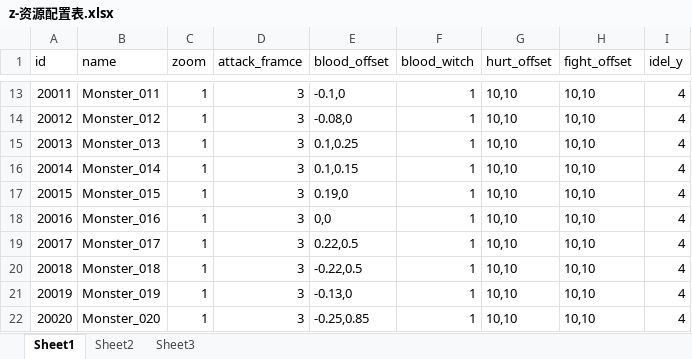
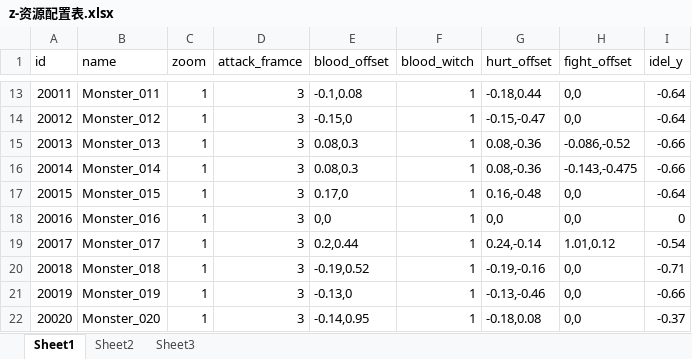
Before and after one commit to a1321253646/ourGame, an Excel workbook: other/配置表/z-资源配置表.xlsx, sheet Sheet1, drawn as a sheet; only a part is shown, gaps mark what is left out; values as stored, in another font and other column widths than the file's, no borders; the diff covers the shown part only; the diff names each change by its address in the sheet, - before the commit and + after, or states it on an @@ line.

```diff
--- a/other/配置表/z-资源配置表.xlsx (sheet Sheet1)
+++ b/other/配置表/z-资源配置表.xlsx (sheet Sheet1)
-E13 (blood_offset): -0.1,0
+E13 (blood_offset): -0.1,0.08
-G13 (hurt_offset): 10,10
+G13 (hurt_offset): -0.18,0.44
-H13:H14 (fight_offset): 10,10
+H13:H14 (fight_offset): 0,0
-I13:I14 (idel_y): 4
+I13:I14 (idel_y): -0.64
-E14 (blood_offset): -0.08,0
+E14 (blood_offset): -0.15,0
-G14 (hurt_offset): 10,10
+G14 (hurt_offset): -0.15,-0.47
-E15 (blood_offset): 0.1,0.25
+E15 (blood_offset): 0.08,0.3
-G15:G16 (hurt_offset): 10,10
+G15:G16 (hurt_offset): 0.08,-0.36
-H15 (fight_offset): 10,10
+H15 (fight_offset): -0.086,-0.52
-I15:I16 (idel_y): 4
+I15:I16 (idel_y): -0.66
-E16 (blood_offset): 0.1,0.15
+E16 (blood_offset): 0.08,0.3
-H16 (fight_offset): 10,10
+H16 (fight_offset): -0.143,-0.475
-E17 (blood_offset): 0.19,0
+E17 (blood_offset): 0.17,0
-G17 (hurt_offset): 10,10
+G17 (hurt_offset): 0.16,-0.48
-H17:H18 (fight_offset): 10,10
+H17:H18 (fight_offset): 0,0
-I17 (idel_y): 4
+I17 (idel_y): -0.64
-G18 (hurt_offset): 10,10
+G18 (hurt_offset): 0,0
-I18 (idel_y): 4
+I18 (idel_y): 0
-E19 (blood_offset): 0.22,0.5
+E19 (blood_offset): 0.2,0.44
-G19 (hurt_offset): 10,10
+G19 (hurt_offset): 0.24,-0.14
-H19 (fight_offset): 10,10
+H19 (fight_offset): 1.01,0.12
-I19 (idel_y): 4
+I19 (idel_y): -0.54
-E20 (blood_offset): -0.22,0.5
+E20 (blood_offset): -0.19,0.52
-G20 (hurt_offset): 10,10
+G20 (hurt_offset): -0.19,-0.16
-H20:H22 (fight_offset): 10,10
+H20:H22 (fight_offset): 0,0
-I20 (idel_y): 4
+I20 (idel_y): -0.71
-G21 (hurt_offset): 10,10
+G21 (hurt_offset): -0.13,-0.46
-I21 (idel_y): 4
+I21 (idel_y): -0.66
-E22 (blood_offset): -0.25,0.85
+E22 (blood_offset): -0.14,0.95
-G22 (hurt_offset): 10,10
+G22 (hurt_offset): -0.18,0.08
-I22 (idel_y): 4
+I22 (idel_y): -0.37
```
Also changed, not shown: 117 edited cells elsewhere in this sheet, 4 other files.
